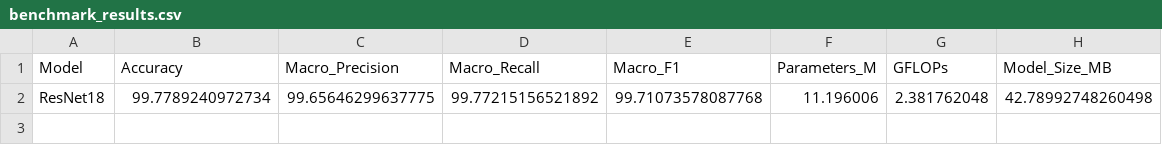
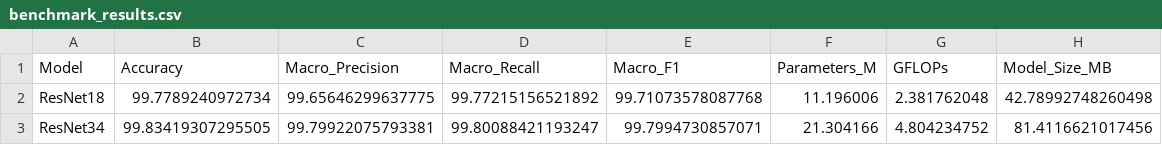
Before and after one commit to Juan-Antonio-24/plant-disease-cnn-benchmark, a CSV file: results/benchmark_results.csv, drawn as a sheet; the diff names each change by its address in the sheet, - before the commit and + after, or states it on an @@ line.

Commit message:
feat: add ResNet34 training pipeline and results

```diff
--- a/results/benchmark_results.csv
+++ b/results/benchmark_results.csv
+row 3: ResNet34 | 99.83419307295505 | 99.79922075793381 | 99.80088421193247 | 99.7994730857071 | 21.304166 | 4.804234752 | 81.4116621017456
```
Also changed, not shown: 6 other files.
